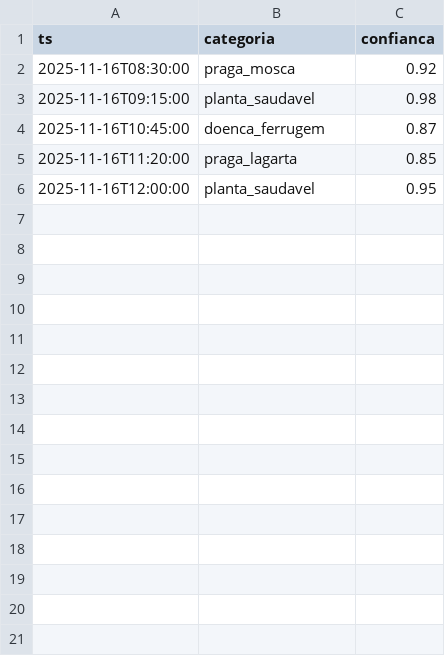
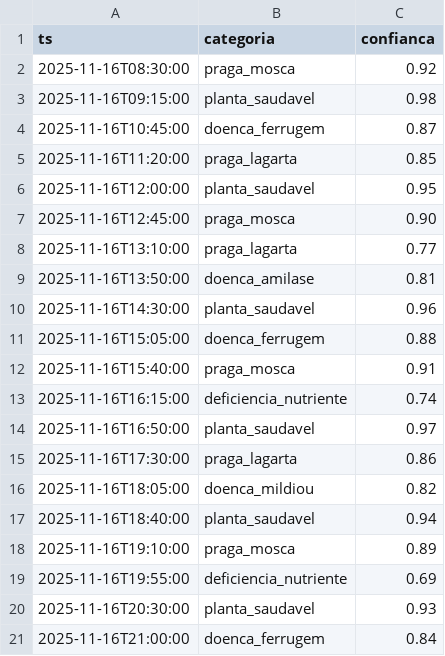
Before and after one commit to GuilhermeSotti/FarmTech, a CSV file: db/data_samples/detections.csv, drawn as a sheet; the diff names each change by its address in the sheet, - before the commit and + after, or states it on an @@ line.

```diff
--- a/db/data_samples/detections.csv
+++ b/db/data_samples/detections.csv
+row 7: 2025-11-16T12:45:00 | praga_mosca | 0.90
+row 8: 2025-11-16T13:10:00 | praga_lagarta | 0.77
+row 9: 2025-11-16T13:50:00 | doenca_amilase | 0.81
+row 10: 2025-11-16T14:30:00 | planta_saudavel | 0.96
+row 11: 2025-11-16T15:05:00 | doenca_ferrugem | 0.88
+row 12: 2025-11-16T15:40:00 | praga_mosca | 0.91
+row 13: 2025-11-16T16:15:00 | deficiencia_nutriente | 0.74
+row 14: 2025-11-16T16:50:00 | planta_saudavel | 0.97
+row 15: 2025-11-16T17:30:00 | praga_lagarta | 0.86
+row 16: 2025-11-16T18:05:00 | doenca_mildiou | 0.82
+row 17: 2025-11-16T18:40:00 | planta_saudavel | 0.94
+row 18: 2025-11-16T19:10:00 | praga_mosca | 0.89
+row 19: 2025-11-16T19:55:00 | deficiencia_nutriente | 0.69
+row 20: 2025-11-16T20:30:00 | planta_saudavel | 0.93
+row 21: 2025-11-16T21:00:00 | doenca_ferrugem | 0.84
```
Also changed, not shown: db/data_samples/sensors.csv, 9 other files.
